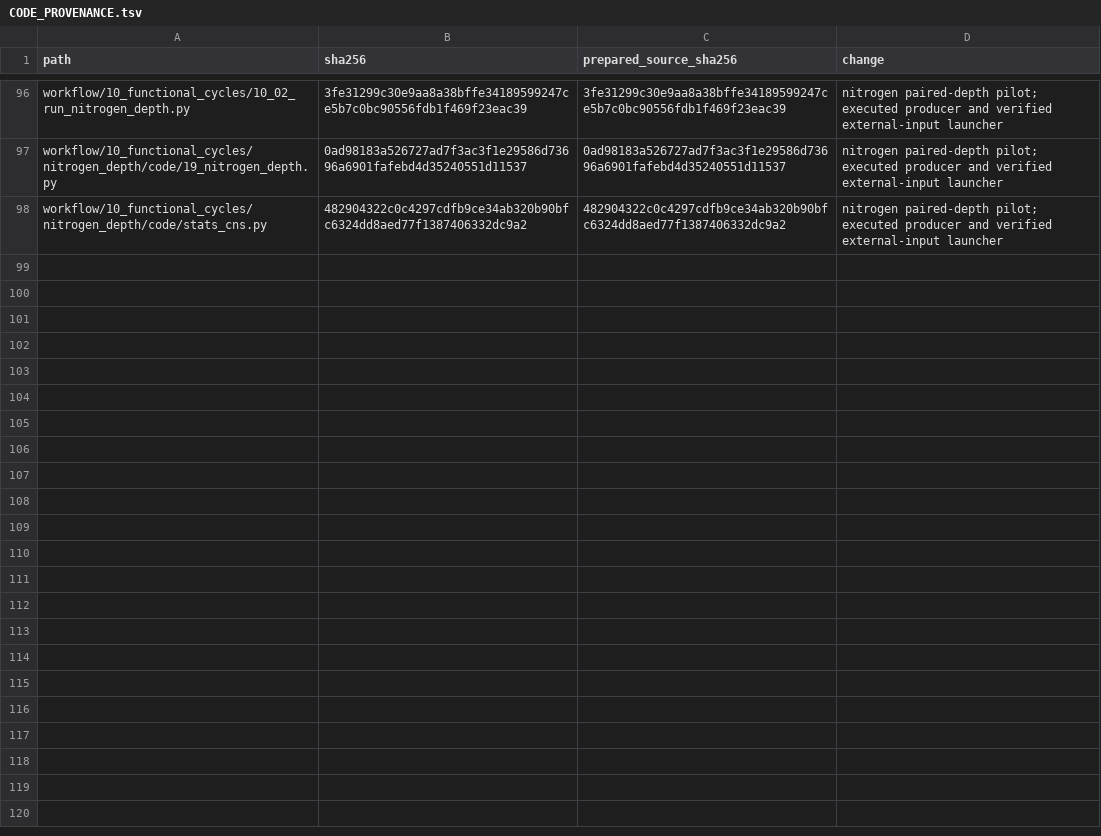
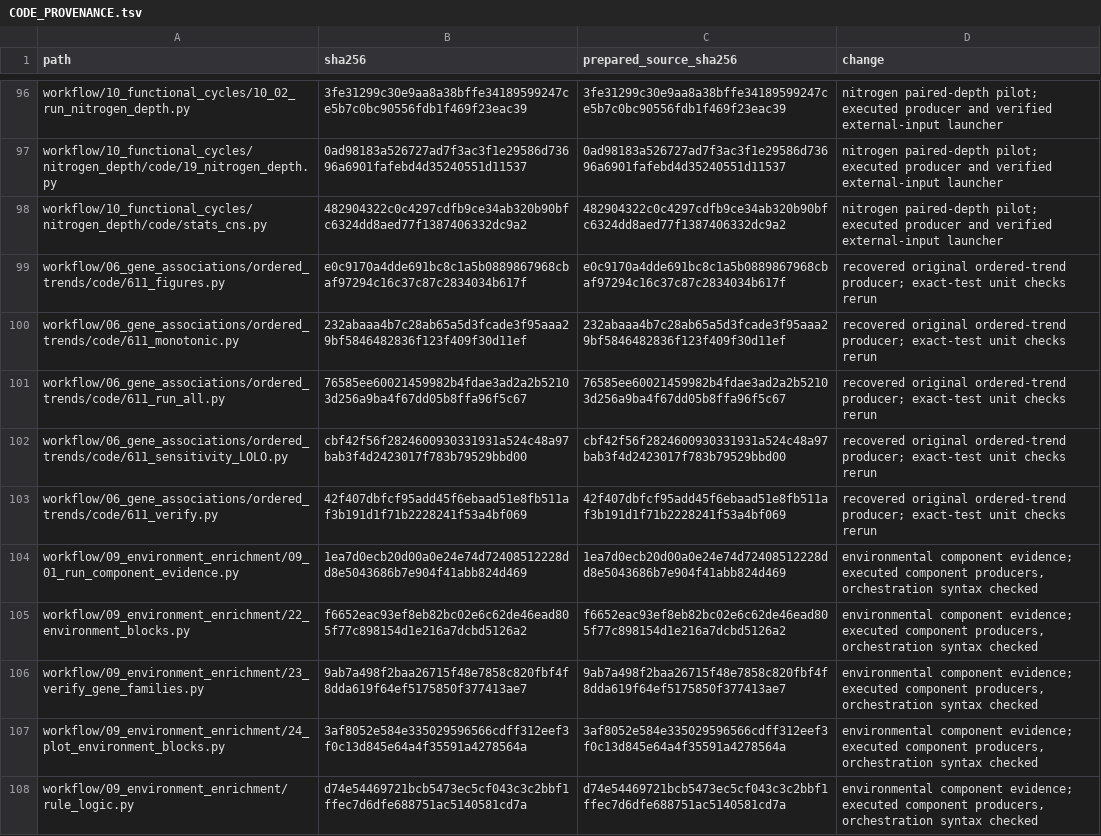
Before and after one commit to fjbalvino/mangrove-restoration-microbiomes, a TSV file: docs/CODE_PROVENANCE.tsv, drawn as a sheet; only a part is shown, gaps mark what is left out; the diff names each change by its address in the sheet, - before the commit and + after, or states it on an @@ line.

Commit message:
Add audited environmental component evidence and preserve unsupported patterns
Reproduce ORA and all archived BH families, validate 714 model fits, add three-state module rules and Figure 5 evidence matrix. Separate descriptive component coverage from enrichment support; preserve thresholds and discussion. Recover the ordered-trend producer and document execution limits.

```diff
--- a/docs/CODE_PROVENANCE.tsv
+++ b/docs/CODE_PROVENANCE.tsv
+row 99: workflow/06_gene_associations/ordered_trends/code/611_figures.py | e0c9170a4dde691bc8c1a5b0889867968cbaf97294c16c37c87c2834034b617f | e0c9170a4dde691bc8c1a5b0889867968cbaf97294c16c37c87c2834034b617f | recovered original ordered-trend producer; exact-test unit checks rerun
+row 100: workflow/06_gene_associations/ordered_trends/code/611_monotonic.py | 232abaaa4b7c28ab65a5d3fcade3f95aaa29bf5846482836f123f409f30d11ef | 232abaaa4b7c28ab65a5d3fcade3f95aaa29bf5846482836f123f409f30d11ef | recovered original ordered-trend producer; exact-test unit checks rerun
+row 101: workflow/06_gene_associations/ordered_trends/code/611_run_all.py | 76585ee60021459982b4fdae3ad2a2b52103d256a9ba4f67dd05b8ffa96f5c67 | 76585ee60021459982b4fdae3ad2a2b52103d256a9ba4f67dd05b8ffa96f5c67 | recovered original ordered-trend producer; exact-test unit checks rerun
+row 102: workflow/06_gene_associations/ordered_trends/code/611_sensitivity_LOLO.py | cbf42f56f2824600930331931a524c48a97bab3f4d2423017f783b79529bbd00 | cbf42f56f2824600930331931a524c48a97bab3f4d2423017f783b79529bbd00 | recovered original ordered-trend producer; exact-test unit checks rerun
+row 103: workflow/06_gene_associations/ordered_trends/code/611_verify.py | 42f407dbfcf95add45f6ebaad51e8fb511af3b191d1f71b2228241f53a4bf069 | 42f407dbfcf95add45f6ebaad51e8fb511af3b191d1f71b2228241f53a4bf069 | recovered original ordered-trend producer; exact-test unit checks rerun
+row 104: workflow/09_environment_enrichment/09_01_run_component_evidence.py | 1ea7d0ecb20d00a0e24e74d72408512228dd8e5043686b7e904f41abb824d469 | 1ea7d0ecb20d00a0e24e74d72408512228dd8e5043686b7e904f41abb824d469 | environmental component evidence; executed component producers, orchestration syntax checked
+row 105: workflow/09_environment_enrichment/22_environment_blocks.py | f6652eac93ef8eb82bc02e6c62de46ead805f77c898154d1e216a7dcbd5126a2 | f6652eac93ef8eb82bc02e6c62de46ead805f77c898154d1e216a7dcbd5126a2 | environmental component evidence; executed component producers, orchestration syntax checked
+row 106: workflow/09_environment_enrichment/23_verify_gene_families.py | 9ab7a498f2baa26715f48e7858c820fbf4f8dda619f64ef5175850f377413ae7 | 9ab7a498f2baa26715f48e7858c820fbf4f8dda619f64ef5175850f377413ae7 | environmental component evidence; executed component producers, orchestration syntax checked
+row 107: workflow/09_environment_enrichment/24_plot_environment_blocks.py | 3af8052e584e335029596566cdff312eef3f0c13d845e64a4f35591a4278564a | 3af8052e584e335029596566cdff312eef3f0c13d845e64a4f35591a4278564a | environmental component evidence; executed component producers, orchestration syntax checked
+row 108: workflow/09_environment_enrichment/rule_logic.py | d74e54469721bcb5473ec5cf043c3c2bbf1ffec7d6dfe688751ac5140581cd7a | d74e54469721bcb5473ec5cf043c3c2bbf1ffec7d6dfe688751ac5140581cd7a | environmental component evidence; executed component producers, orchestration syntax checked
```
Also changed, not shown: 16 other files.
